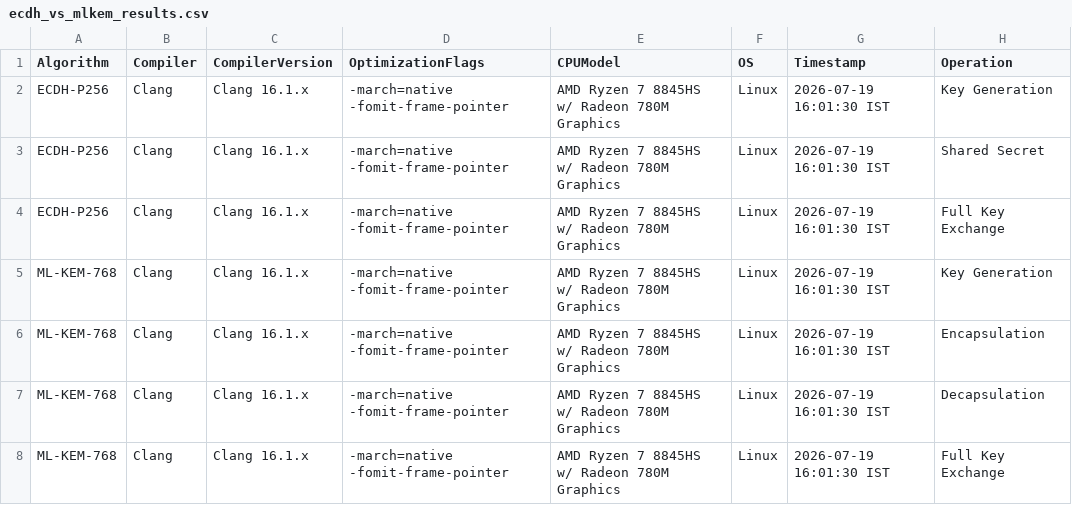
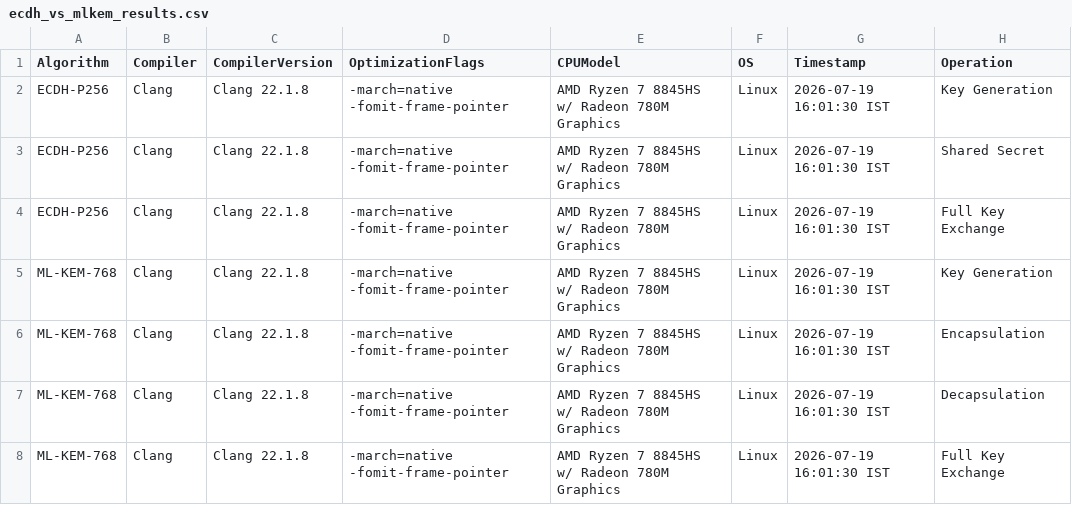
Before and after one commit to AnirudhRaman3277/PQC-Simulations-for-XenevaOS, a CSV file: results/ecdh_vs_mlkem_results.csv, drawn as a sheet; only a part is shown; the diff names each change by its address in the sheet, - before the commit and + after, or states it on an @@ line.

Commit message:
Update OS kernel string and compiler version across all results

```diff
--- a/results/ecdh_vs_mlkem_results.csv
+++ b/results/ecdh_vs_mlkem_results.csv
-C2:C8 (CompilerVersion): Clang 16.1.x
+C2:C8 (CompilerVersion): Clang 22.1.8
```
Also changed, not shown: results/package_verify_results.csv, results/rsa_vs_mldsa_results.csv, 20 other files.
